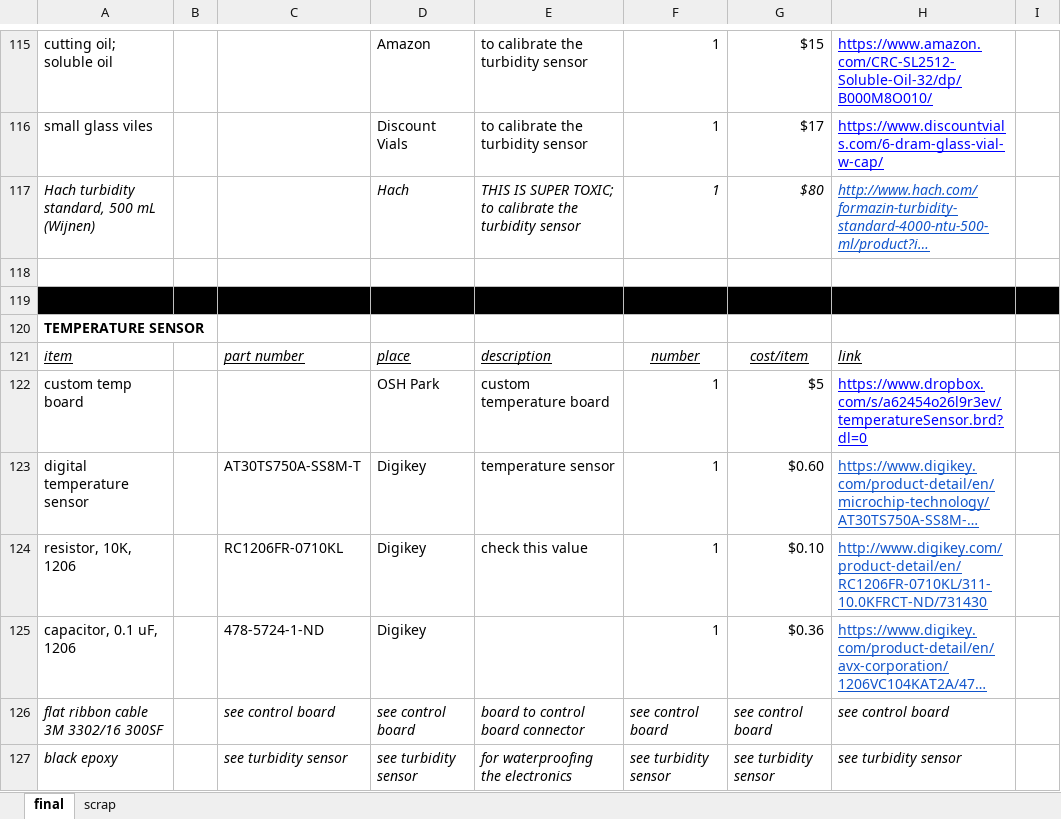
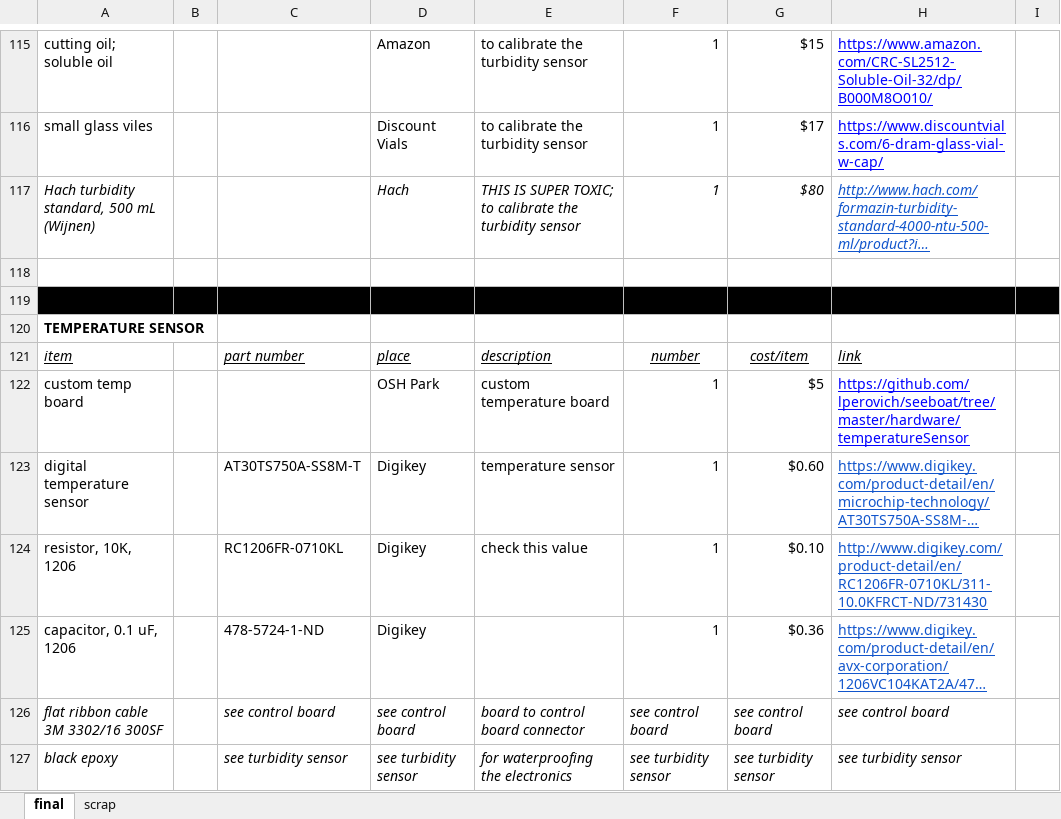
Before and after one commit to lperovich/seeboat, an Excel workbook: hardware/SeeBoat_fullPartsList.xlsx, sheet final, drawn as a sheet; only a part is shown, gaps mark what is left out; long unchanged cells end in …; values as stored, in another font and other column widths than the file's, no borders; the diff covers the shown part only; the diff names each change by its address in the sheet, - before the commit and + after, or states it on an @@ line.

```diff
--- a/hardware/SeeBoat_fullPartsList.xlsx (sheet final)
+++ b/hardware/SeeBoat_fullPartsList.xlsx (sheet final)
-H122: https://www.dropbox.com/s/a62454o26l9r3ev/temperatureSensor.brd?dl=0
+H122: https://github.com/lperovich/seeboat/tree/master/hardware/temperatureSensor
```
Also changed, not shown: 8 edited cells and cell formats elsewhere in this sheet, 7 other files.
